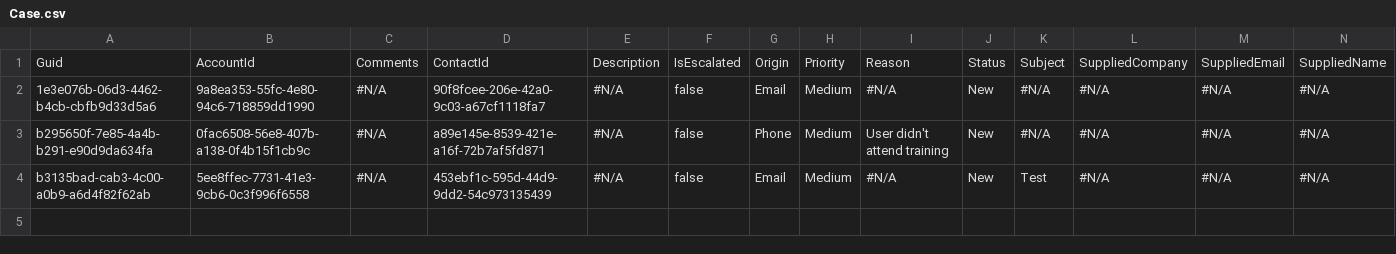
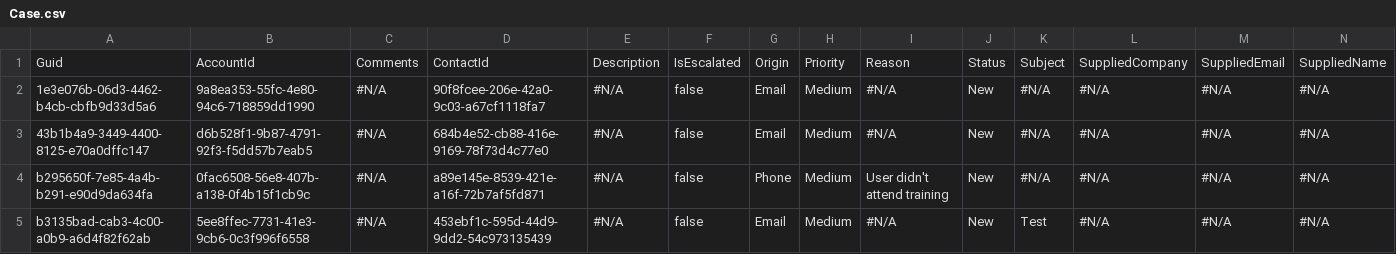
Before and after one commit to prodlytestuser/CPQTest18, a CSV file: Case.csv, drawn as a sheet; only a part is shown; rows hold the shown columns only; the diff names each change by its address in the sheet, - before the commit and + after, or states it on an @@ line.

```diff
--- a/Case.csv
+++ b/Case.csv
+row 3: 43b1b4a9-3449-4400-8125-e70a0dffc147 | d6b528f1-9b87-4791-92f3-f5dd57b7eab5 | #N/A | 684b4e52-cb88-416e-9169-78f73d4c77e0 | #N/A | false | Email | Medium | #N/A | New | #N/A | #N/A | #N/A | #N/A
```
Also changed, not shown: Account.csv, Asset.csv, 3 other files.
